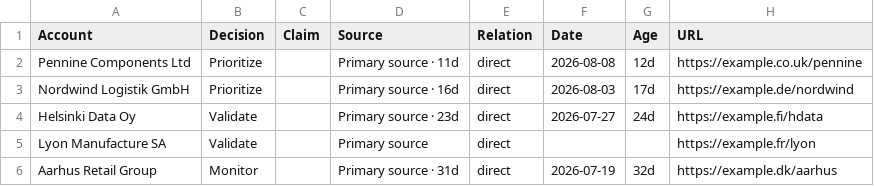
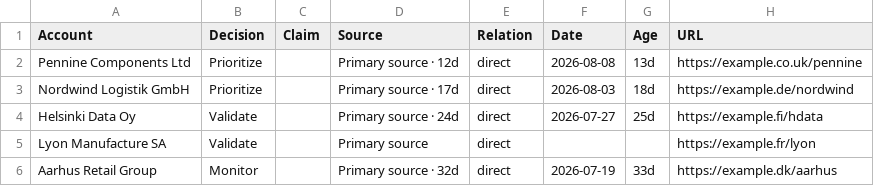
Before and after one commit to martinfgaleano-crypto/leadlens-ai, a CSV file: output/deliverables/eu-industrial-saas/2026-08-19/LeadLens_Evidence_Portfolio_2026-08-19.csv, drawn as a sheet.

```diff
--- a/output/deliverables/eu-industrial-saas/2026-08-19/LeadLens_Evidence_Portfolio_2026-08-19.csv
+++ b/output/deliverables/eu-industrial-saas/2026-08-19/LeadLens_Evidence_Portfolio_2026-08-19.csv
@@ -1,6 +1,6 @@
 Account,Decision,Claim,Source,Relation,Date,Age,URL
-Pennine Components Ltd,Prioritize,,Primary source · 11d,direct,2026-08-08,12d,https://example.co.uk/pennine
-Nordwind Logistik GmbH,Prioritize,,Primary source · 16d,direct,2026-08-03,17d,https://example.de/nordwind
-Helsinki Data Oy,Validate,,Primary source · 23d,direct,2026-07-27,24d,https://example.fi/hdata
+Pennine Components Ltd,Prioritize,,Primary source · 12d,direct,2026-08-08,13d,https://example.co.uk/pennine
+Nordwind Logistik GmbH,Prioritize,,Primary source · 17d,direct,2026-08-03,18d,https://example.de/nordwind
+Helsinki Data Oy,Validate,,Primary source · 24d,direct,2026-07-27,25d,https://example.fi/hdata
 Lyon Manufacture SA,Validate,,Primary source,direct,,,https://example.fr/lyon
-Aarhus Retail Group,Monitor,,Primary source · 31d,direct,2026-07-19,32d,https://example.dk/aarhus
+Aarhus Retail Group,Monitor,,Primary source · 32d,direct,2026-07-19,33d,https://example.dk/aarhus
```
Also changed, not shown: output/deliverables/eu-industrial-saas/2026-08-19/LeadLens_Portfolio_Portfolio_2026-08-19.csv, 13 other files.
